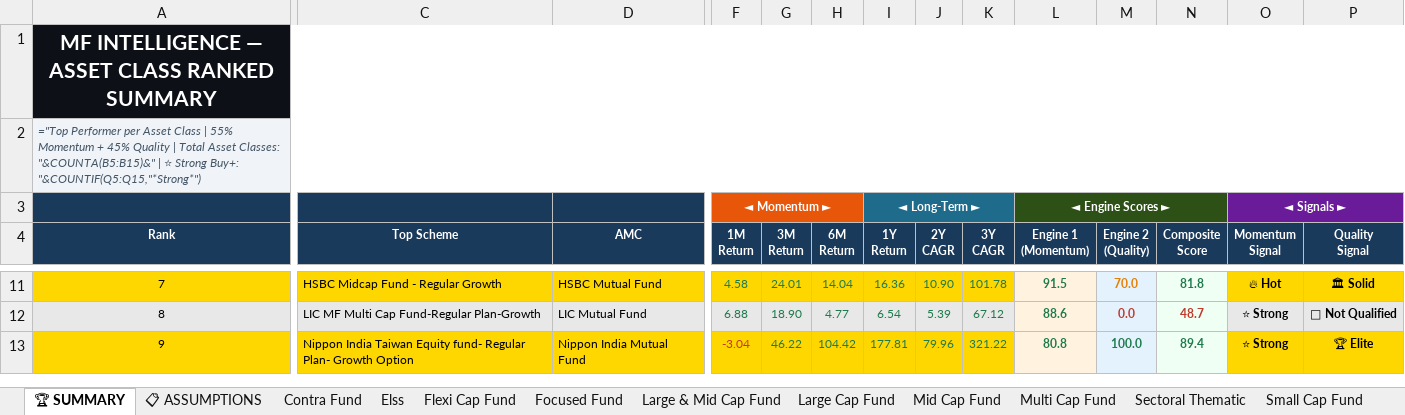
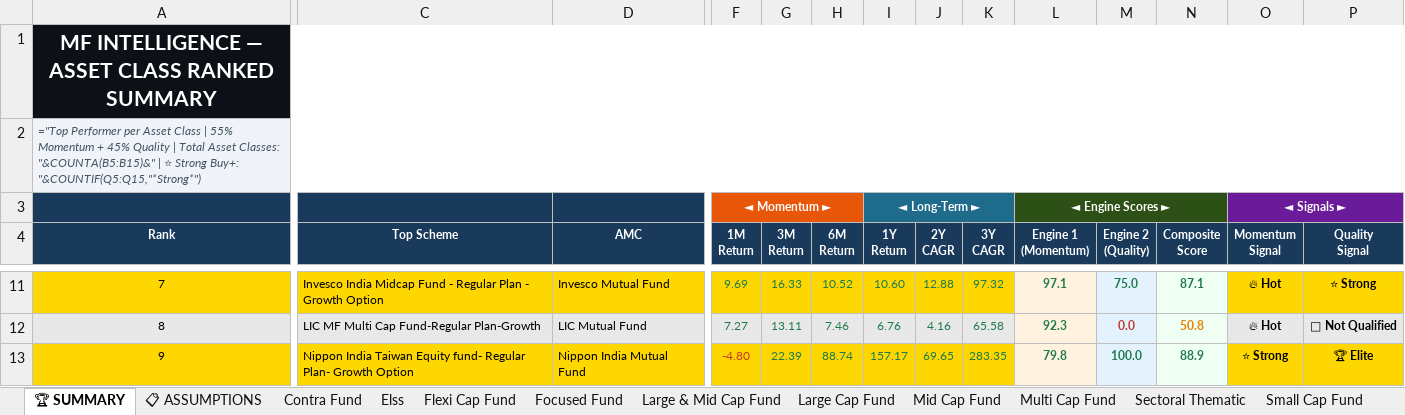
Before and after one commit to rahulshirke7951/amf-mf-ranker-equity, an Excel workbook: output/mf_ranked_Equity.xlsx, sheet 🏆 SUMMARY, drawn as a sheet; only a part is shown, gaps mark what is left out; values as stored, in another font and other column widths than the file's, no borders; formulas without a stored value are shown as written; the diff covers the shown part only; the diff names each change by its address in the sheet, - before the commit and + after, or states it on an @@ line.

```diff
--- a/output/mf_ranked_Equity.xlsx (sheet 🏆 SUMMARY)
+++ b/output/mf_ranked_Equity.xlsx (sheet 🏆 SUMMARY)
-C11 (Top Scheme): HSBC Midcap Fund - Regular Growth
+C11 (Top Scheme): Invesco India Midcap Fund - Regular Plan - Growth Option
-D11 (AMC): HSBC Mutual Fund
+D11 (AMC): Invesco Mutual Fund
-F11 (1M Return): 4.58
+F11 (1M Return): 9.69
-G11 (3M Return): 24.01
+G11 (3M Return): 16.33
-H11 (6M Return): 14.04
+H11 (6M Return): 10.52
-I11 (1Y Return): 16.36
+I11 (1Y Return): 10.60
-J11 (2Y CAGR): 10.90
+J11 (2Y CAGR): 12.88
-K11 (3Y CAGR): 101.78
+K11 (3Y CAGR): 97.32
-L11 (Engine 1 (Momentum)): 91.5
+L11 (Engine 1 (Momentum)): 97.1
-M11 (Engine 2 (Quality)): 70.0
+M11 (Engine 2 (Quality)): 75.0
-M11 text colour: #E67E00
+M11 text colour: #1E7A4B
-N11 (Composite Score): 81.8
+N11 (Composite Score): 87.1
-P11 (Quality Signal): 🏛 Solid
+P11 (Quality Signal): ⭐ Strong
-F12 (1M Return): 6.88
+F12 (1M Return): 7.27
-G12 (3M Return): 18.90
+G12 (3M Return): 13.11
-H12 (6M Return): 4.77
+H12 (6M Return): 7.46
-I12 (1Y Return): 6.54
+I12 (1Y Return): 6.76
-J12 (2Y CAGR): 5.39
+J12 (2Y CAGR): 4.16
-K12 (3Y CAGR): 67.12
+K12 (3Y CAGR): 65.58
-L12 (Engine 1 (Momentum)): 88.6
+L12 (Engine 1 (Momentum)): 92.3
-N12 (Composite Score): 48.7
+N12 (Composite Score): 50.8
-N12 text colour: #C0392B
+N12 text colour: #E67E00
-O12 (Momentum Signal): ⭐ Strong
+O12 (Momentum Signal): 🔥 Hot
-F13 (1M Return): -3.04
+F13 (1M Return): -4.80
-G13 (3M Return): 46.22
+G13 (3M Return): 22.39
-H13 (6M Return): 104.42
+H13 (6M Return): 88.74
-I13 (1Y Return): 177.81
+I13 (1Y Return): 157.17
-J13 (2Y CAGR): 79.96
+J13 (2Y CAGR): 69.65
-K13 (3Y CAGR): 321.22
+K13 (3Y CAGR): 283.35
-L13 (Engine 1 (Momentum)): 80.8
+L13 (Engine 1 (Momentum)): 79.8
-N13 (Composite Score): 89.4
+N13 (Composite Score): 88.9
```
Also changed, not shown: 71 edited cells and cell formats elsewhere in this sheet, sheet Sectoral Thematic, sheet 📊 CONSOLIDATED, sheet Large Cap Fund, sheet Flexi Cap Fund, sheet Elss, sheet Small Cap Fund, 7 more sheets.
